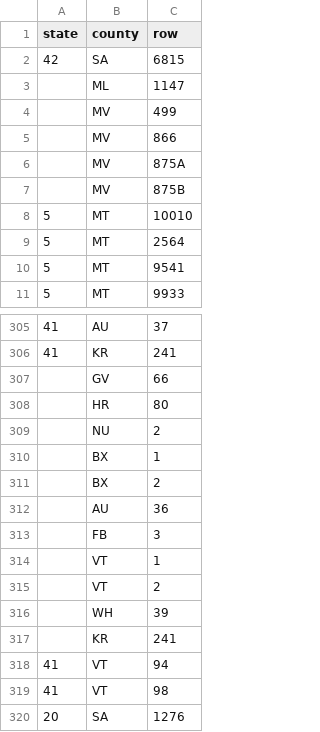
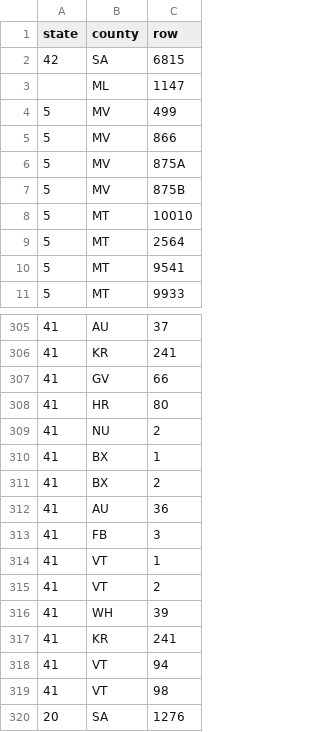
Before and after one commit to trwiley/DINAA-trinomial-update, a CSV file: datasets/separate_tri.csv, drawn as a sheet; only a part is shown, gaps mark what is left out.

Commit message:
Made a slight edit to the combine_tri_data script to preserve the column with original formatting.

```diff
--- a/datasets/separate_tri.csv
+++ b/datasets/separate_tri.csv
@@ -3,6 +3,6 @@ state,county,row
 ,ML,1147
-,MV,499
-,MV,866
-,MV,875A
-,MV,875B
+5,MV,499
+5,MV,866
+5,MV,875A
+5,MV,875B
 5,MT,10010
@@ -306,13 +306,13 @@ state,county,row
 41,KR,241
-,GV,66
-,HR,80
-,NU,2
-,BX,1
-,BX,2
-,AU,36
-,FB,3
-,VT,1
-,VT,2
-,WH,39
-,KR,241
+41,GV,66
+41,HR,80
+41,NU,2
+41,BX,1
+41,BX,2
+41,AU,36
+41,FB,3
+41,VT,1
+41,VT,2
+41,WH,39
+41,KR,241
 41,VT,94
```
Also changed, not shown: 4 other files.
